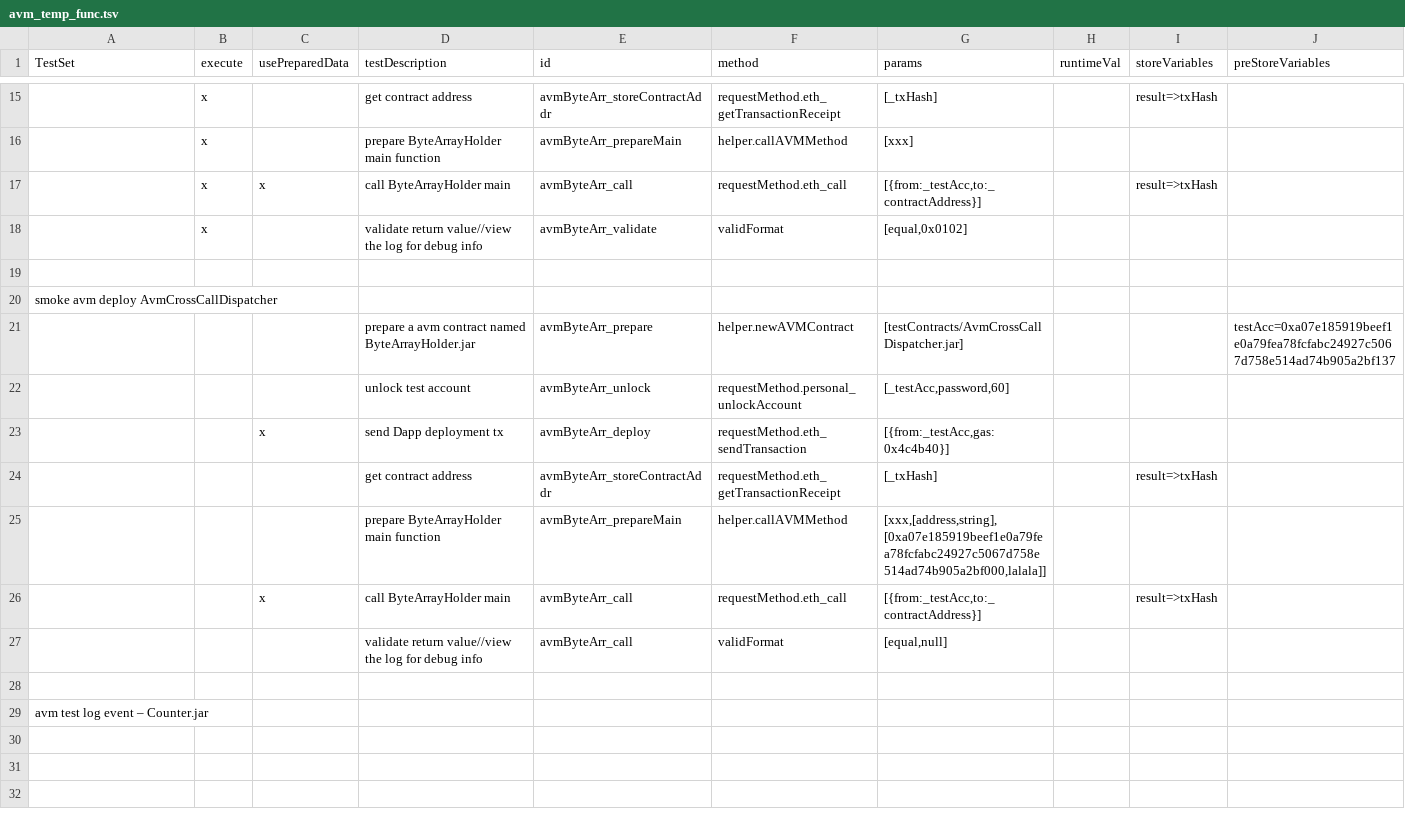
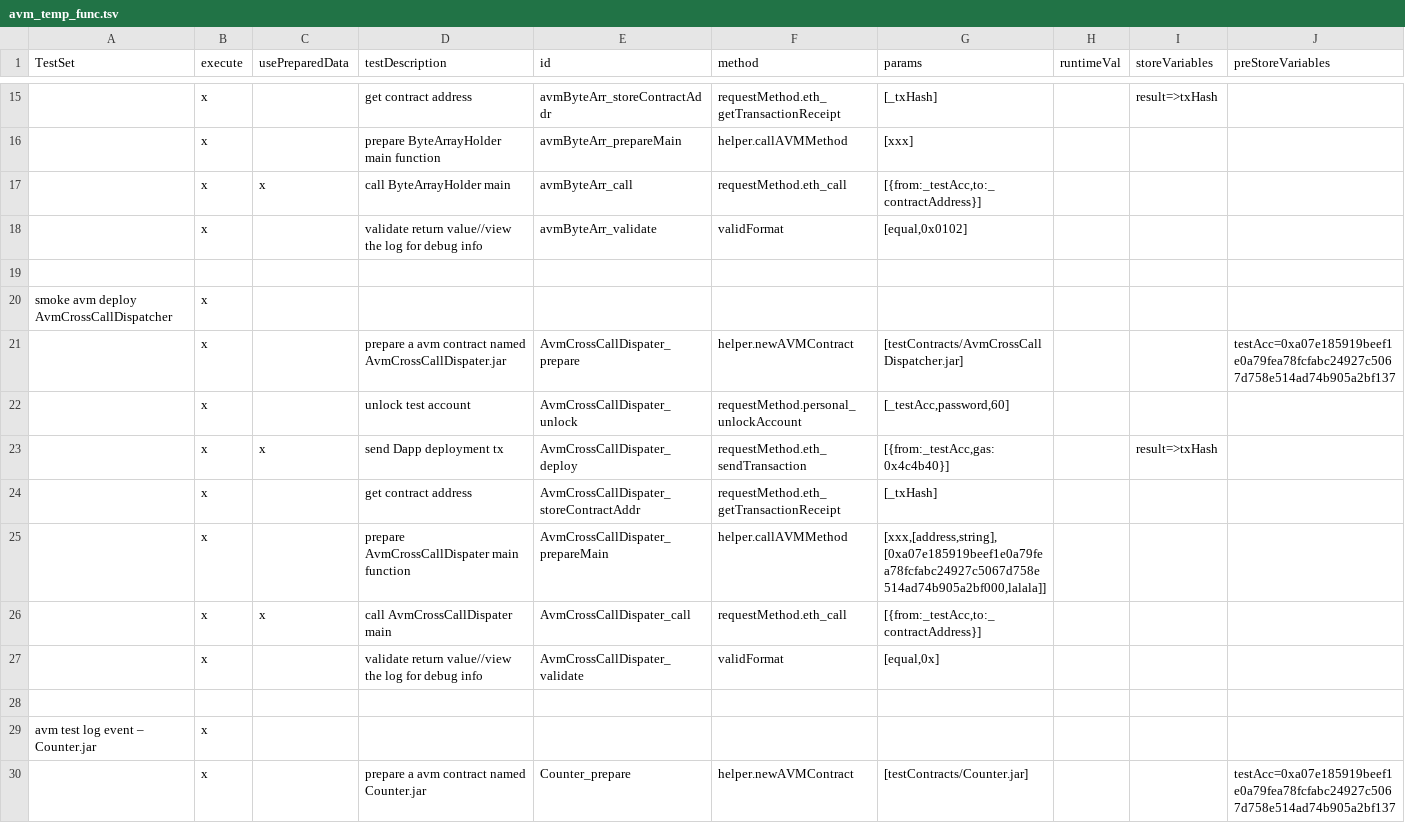
Before and after one commit to makkii-dev/qa-rpc, a TSV file: test_cases/avm_temp_func.tsv, drawn as a sheet; only a part is shown, gaps mark what is left out; the diff covers the shown part only; the diff names each change by its address in the sheet, - before the commit and + after, or states it on an @@ line.

```diff
--- a/test_cases/avm_temp_func.tsv
+++ b/test_cases/avm_temp_func.tsv
-I17 (storeVariables): result=>txHash
+I17 (storeVariables): (empty)
-B20:B27 (execute): (empty)
+B20:B27 (execute): x
-D21 (testDescription): …contract named ByteArrayHolder.jar
+D21 (testDescription): …contract named AvmCrossCallDispater.jar
-E21 (id): avmByteArr_prepare
+E21 (id): AvmCrossCallDispater_prepare
-E22 (id): avmByteArr_unlock
+E22 (id): AvmCrossCallDispater_unlock
-E23 (id): avmByteArr_deploy
+E23 (id): AvmCrossCallDispater_deploy
-I23 (storeVariables): (empty)
+I23 (storeVariables): result=>txHash
-E24 (id): avmByteArr_storeContractAddr
+E24 (id): AvmCrossCallDispater_storeContractAddr
-I24 (storeVariables): result=>txHash
+I24 (storeVariables): (empty)
-D25 (testDescription): prepare ByteArrayHolder main function
+D25 (testDescription): prepare AvmCrossCallDispater main function
-E25 (id): avmByteArr_prepareMain
+E25 (id): AvmCrossCallDispater_prepareMain
-D26 (testDescription): call ByteArrayHolder main
+D26 (testDescription): call AvmCrossCallDispater main
-E26 (id): avmByteArr_call
+E26 (id): AvmCrossCallDispater_call
-I26 (storeVariables): result=>txHash
+I26 (storeVariables): (empty)
-E27 (id): avmByteArr_call
+E27 (id): AvmCrossCallDispater_validate
-G27 (params): [equal,null]
+G27 (params): [equal,0x]
-B29 (execute): (empty)
+B29 (execute): x
+row 30:  | x |  | prepare a avm contract named Counter.jar | Counter_prepare | helper.newAVMContract | [testContracts/Counter.jar] |  |  | testAcc=0xa07e185919beef1e0a79fea78fcfabc24927c5067d758e514ad74b905a2bf137
```
Also changed, not shown: 15 added rows and 10 edited cells elsewhere in this file, 8 other files.
